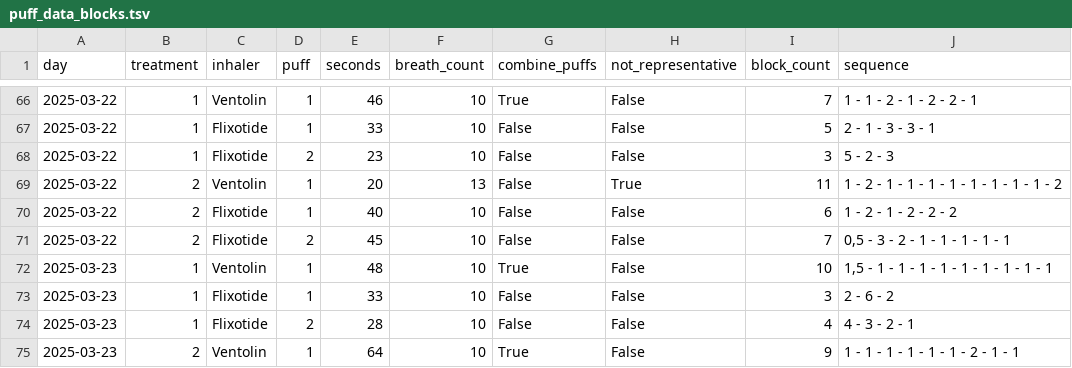
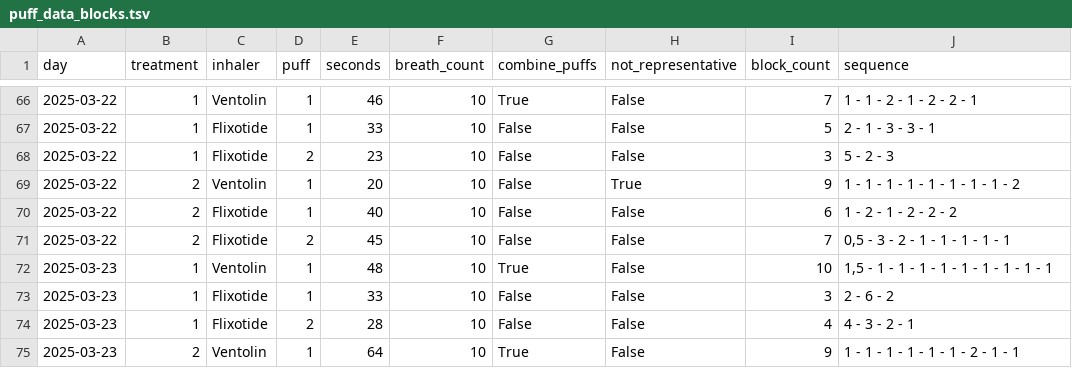
Before and after one commit to mestafford/Cat-Inhaler-Treatment-Evaluation, a TSV file: data/processed/puff_data_blocks.tsv, drawn as a sheet; only a part is shown, gaps mark what is left out.

```diff
--- a/data/processed/puff_data_blocks.tsv
+++ b/data/processed/puff_data_blocks.tsv
@@ -68,3 +68,3 @@ day	treatment	inhaler	puff	seconds	breath_count	combine_puffs	not_representative
 2025-03-22	1	Flixotide	2	23	10	False	False	3	5 - 2 - 3
-2025-03-22	2	Ventolin	1	20	13	False	True	11	1 - 2 - 1 - 1 - 1 - 1 - 1 - 1 - 1 - 1 - 2
+2025-03-22	2	Ventolin	1	20	10	False	True	9	1 - 1 - 1 - 1 - 1 - 1 - 1 - 1 - 2
 2025-03-22	2	Flixotide	1	40	10	False	False	6	1 - 2 - 1 - 2 - 2 - 2
```
Also changed, not shown: data/processed/puff_data.tsv, results/days.tsv, 3 other files.
